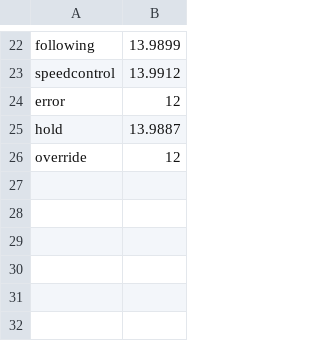
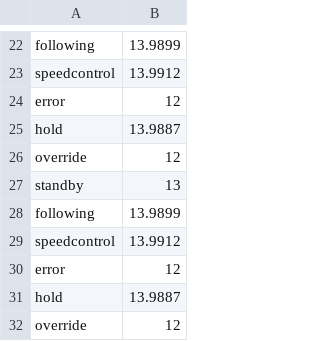
Before and after one commit to AlyssaLytle/DecPOMDP_Suite, a CSV file: MADPtools/tree_values_s3.csv, drawn as a sheet; only a part is shown, gaps mark what is left out.

```diff
--- a/MADPtools/tree_values_s3.csv
+++ b/MADPtools/tree_values_s3.csv
@@ -26 +26,7 @@ hold,13.9887
 override,12
+standby,13
+following,13.9899
+speedcontrol,13.9912
+error,12
+hold,13.9887
+override,12
```
Also changed, not shown: MADPtools/tree_values_error.csv, MADPtools/tree_values_hold.csv, 11 other files.
